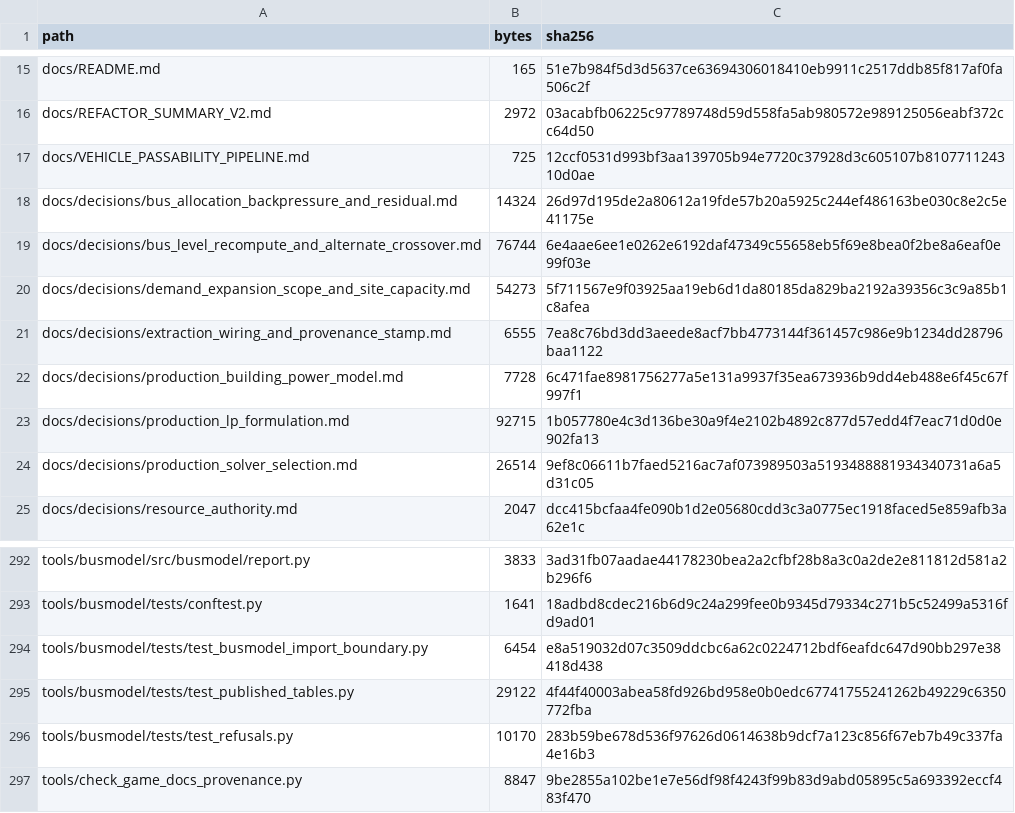
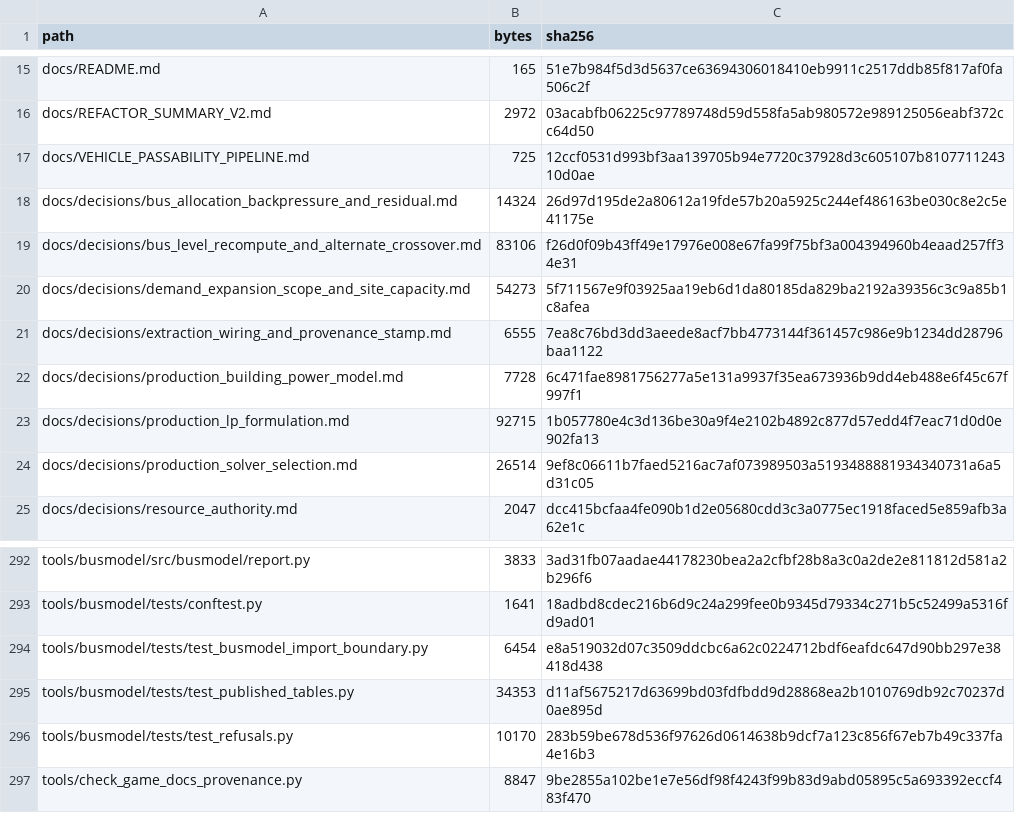
Before and after one commit to GMcDowellJr/satisfactory_progression_planner, a CSV file: REPO_MANIFEST.csv, drawn as a sheet; only a part is shown, gaps mark what is left out.

Commit message:
Regenerate manifests

```diff
--- a/REPO_MANIFEST.csv
+++ b/REPO_MANIFEST.csv
@@ -18,3 +18,3 @@ docs/VEHICLE_PASSABILITY_PIPELINE.md,725,12ccf0531d993bf3aa139705b94e7720c37928d
 docs/decisions/bus_allocation_backpressure_and_residual.md,14324,26d97d195de2a80612a19fde57b20a5925c244ef486163be030c8e2c5e41175e
-docs/decisions/bus_level_recompute_and_alternate_crossover.md,76744,6e4aae6ee1e0262e6192daf47349c55658eb5f69e8bea0f2be8a6eaf0e99f03e
+docs/decisions/bus_level_recompute_and_alternate_crossover.md,83106,f26d0f09b43ff49e17976e008e67fa99f75bf3a004394960b4eaad257ff34e31
 docs/decisions/demand_expansion_scope_and_site_capacity.md,54273,5f711567e9f03925aa19eb6d1da80185da829ba2192a39356c3c9a85b1c8afea
@@ -294,3 +294,3 @@ tools/busmodel/tests/conftest.py,1641,18adbd8cdec216b6d9c24a299fee0b9345d79334c2
 tools/busmodel/tests/test_busmodel_import_boundary.py,6454,e8a519032d07c3509ddcbc6a62c0224712bdf6eafdc647d90bb297e38418d438
-tools/busmodel/tests/test_published_tables.py,29122,4f44f40003abea58fd926bd958e0b0edc67741755241262b49229c6350772fba
+tools/busmodel/tests/test_published_tables.py,34353,d11af5675217d63699bd03fdfbdd9d28868ea2b1010769db92c70237d0ae895d
 tools/busmodel/tests/test_refusals.py,10170,283b59be678d536f97626d0614638b9dcf7a123c856f67eb7b49c337fa4e16b3
```
